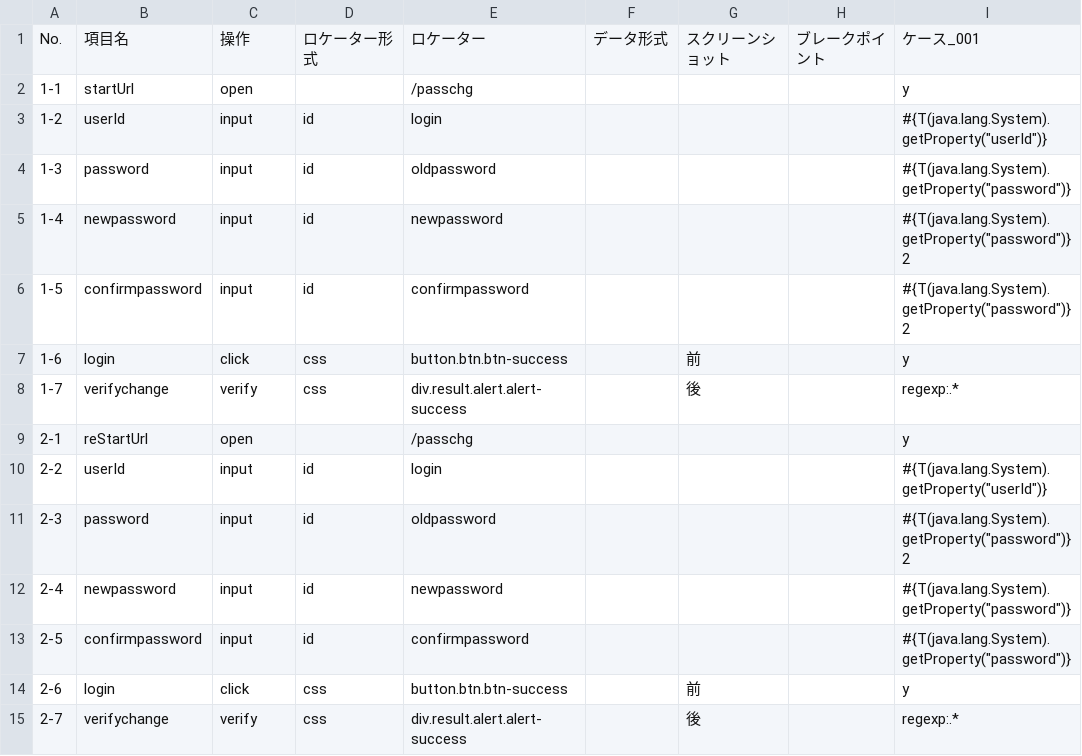
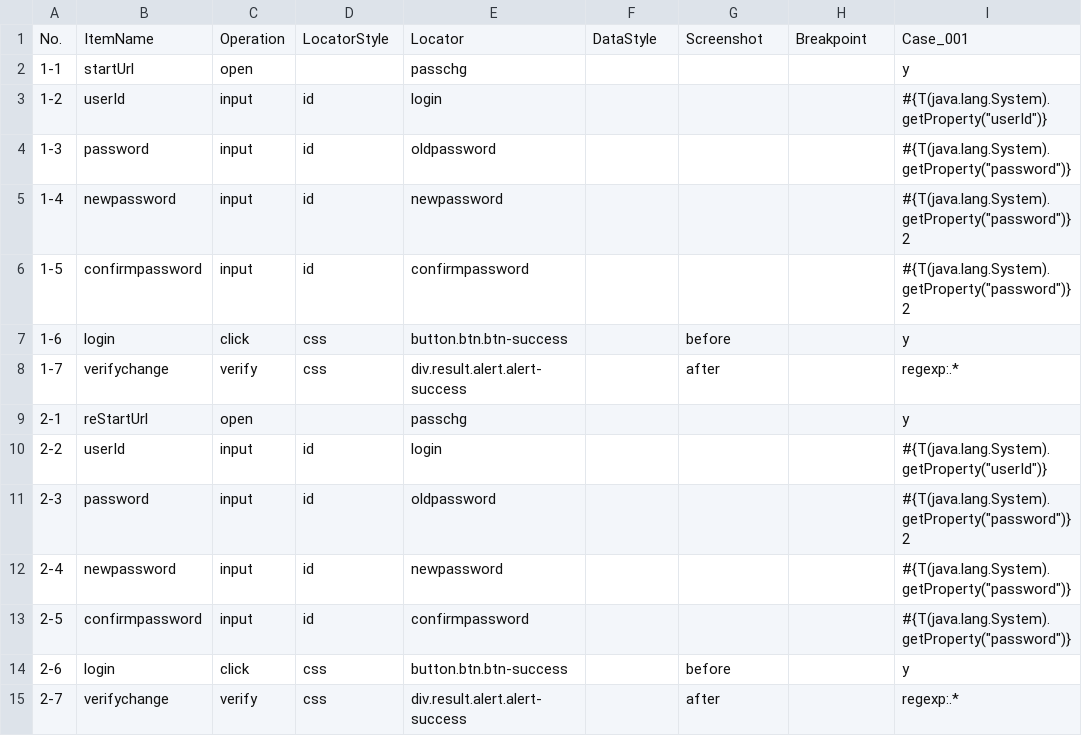
Before and after one commit to sitoolkit/sit-ds, a CSV file: e2etest/testscript/SelfServicePasswordTest.csv, drawn as a sheet.

```diff
--- a/e2etest/testscript/SelfServicePasswordTest.csv
+++ b/e2etest/testscript/SelfServicePasswordTest.csv
@@ -1,3 +1,3 @@
-No.,項目名,操作,ロケーター形式,ロケーター,データ形式,スクリーンショット,ブレークポイント,ケース_001
-1-1,startUrl,open,,/passchg,,,,y
+No.,ItemName,Operation,LocatorStyle,Locator,DataStyle,Screenshot,Breakpoint,Case_001
+1-1,startUrl,open,,passchg,,,,y
 1-2,userId,input,id,login,,,,"#{T(java.lang.System).getProperty(""userId"")}"
@@ -6,5 +6,5 @@ No.,項目名,操作,ロケーター形式,ロケーター,データ形式,ス
 1-5,confirmpassword,input,id,confirmpassword,,,,"#{T(java.lang.System).getProperty(""password"")}2"
-1-6,login,click,css,button.btn.btn-success,,前,,y
-1-7,verifychange,verify,css,div.result.alert.alert-success,,後,,regexp:.*
-2-1,reStartUrl,open,,/passchg,,,,y
+1-6,login,click,css,button.btn.btn-success,,before,,y
+1-7,verifychange,verify,css,div.result.alert.alert-success,,after,,regexp:.*
+2-1,reStartUrl,open,,passchg,,,,y
 2-2,userId,input,id,login,,,,"#{T(java.lang.System).getProperty(""userId"")}"
@@ -13,3 +13,3 @@ No.,項目名,操作,ロケーター形式,ロケーター,データ形式,ス
 2-5,confirmpassword,input,id,confirmpassword,,,,"#{T(java.lang.System).getProperty(""password"")}"
-2-6,login,click,css,button.btn.btn-success,,前,,y
-2-7,verifychange,verify,css,div.result.alert.alert-success,,後,,regexp:.*
+2-6,login,click,css,button.btn.btn-success,,before,,y
+2-7,verifychange,verify,css,div.result.alert.alert-success,,after,,regexp:.*
```
Also changed, not shown: e2etest/testscript/GitBucketTest.csv, e2etest/testscript/JenkinsTest.csv, 7 other files.
